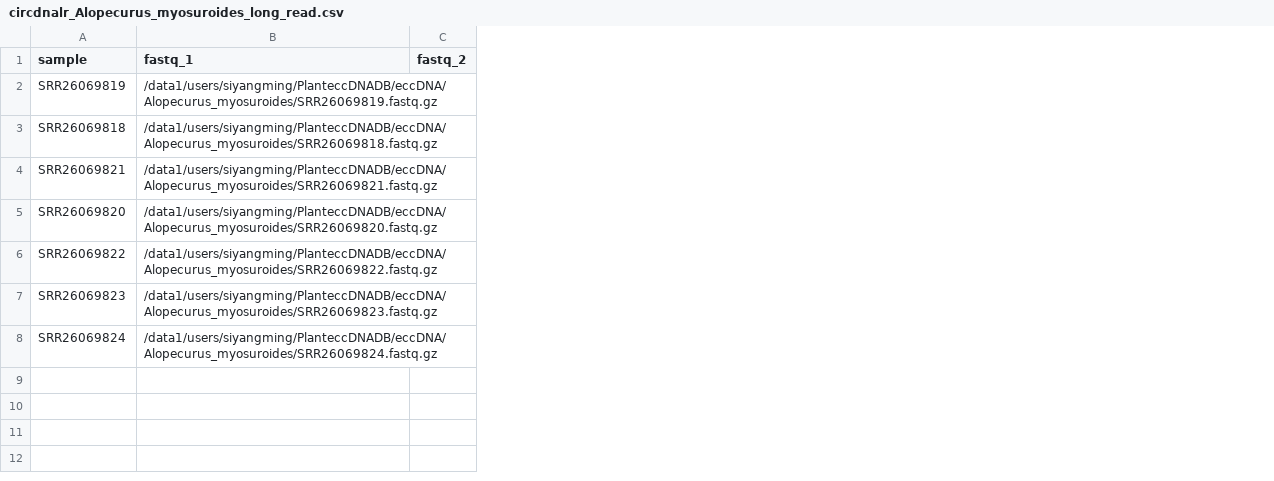
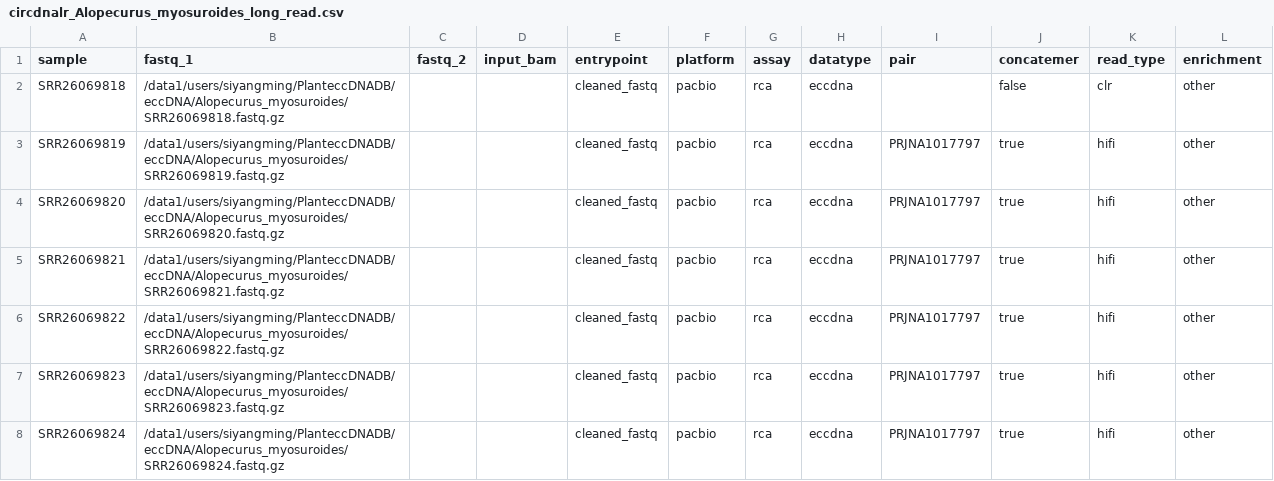
Before and after one commit to SiYangming/circdna.nf, a CSV file: samplesheets/circdnalr_Alopecurus_myosuroides_long_read.csv, drawn as a sheet; addresses are those after the commit; the diff names each change by its address in the sheet, - before the commit and + after, or states it on an @@ line.

```diff
--- a/samplesheets/circdnalr_Alopecurus_myosuroides_long_read.csv
+++ b/samplesheets/circdnalr_Alopecurus_myosuroides_long_read.csv
+column D (input_bam), empty
+column E (entrypoint), row 3: cleaned_fastq; rows 5-8: all cleaned_fastq
+column F (platform), row 3: pacbio; rows 5-8: all pacbio
+column G (assay), row 3: rca; rows 5-8: all rca
+column H (datatype), row 3: eccdna; rows 5-8: all eccdna
+column I (pair), row 3: PRJNA1017797; rows 5-8: all PRJNA1017797
+column J (concatemer), row 3: true; rows 5-8: all true
+column K (read_type), row 3: hifi; rows 5-8: all hifi
+column L (enrichment), row 3: other; rows 5-8: all other
@@ row 3 moved to row 2: SRR26069818 @@
@@ row 5 moved to row 4: SRR26069820 @@
```
Also changed, not shown: samplesheets/circdnalr_Amaranthus_palmeri_long_read.csv, samplesheets/circdnalr_Arabidopsis_thaliana_long_read.csv, 43 other files.
